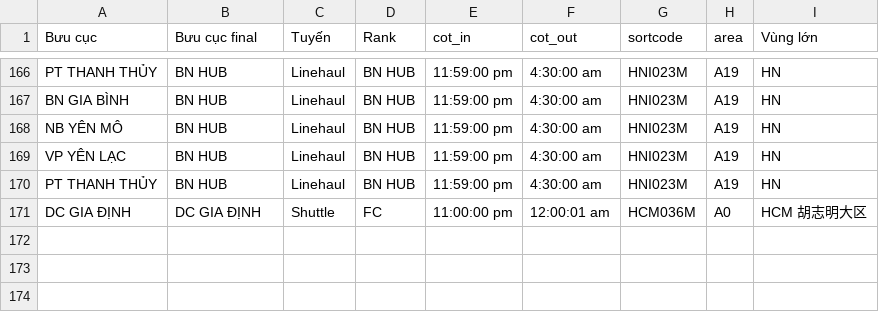
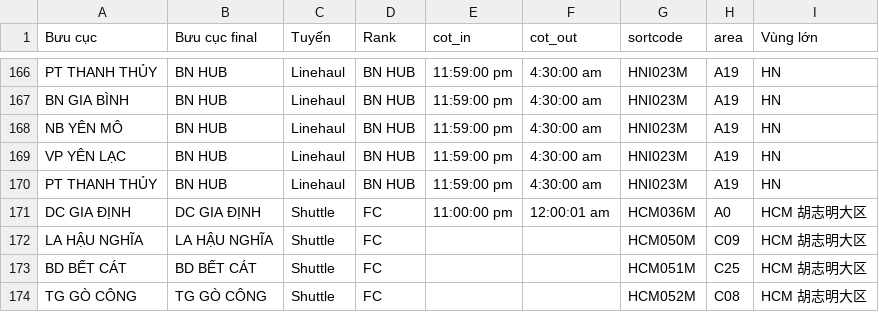
Before and after one commit to lehoangtienpham2395/sortation-center-layout, a CSV file: backend_sync/config/valid.csv, drawn as a sheet; only a part is shown, gaps mark what is left out.

```diff
--- a/backend_sync/config/valid.csv
+++ b/backend_sync/config/valid.csv
@@ -171 +171,4 @@ PT THANH THỦY,BN HUB,Linehaul,BN HUB,11:59:00 pm,4:30:00 am,HNI023M,A19,HN
 DC GIA ĐỊNH,DC GIA ĐỊNH,Shuttle,FC,11:00:00 pm,12:00:01 am,HCM036M,A0,HCM 胡志明大区
+LA HẬU NGHĨA,LA HẬU NGHĨA,Shuttle,FC,,,HCM050M,C09,HCM 胡志明大区
+BD BẾT CÁT,BD BẾT CÁT,Shuttle,FC,,,HCM051M,C25,HCM 胡志明大区
+TG GÒ CÔNG,TG GÒ CÔNG,Shuttle,FC,,,HCM052M,C08,HCM 胡志明大区
```
Also changed, not shown: 3 other files.
